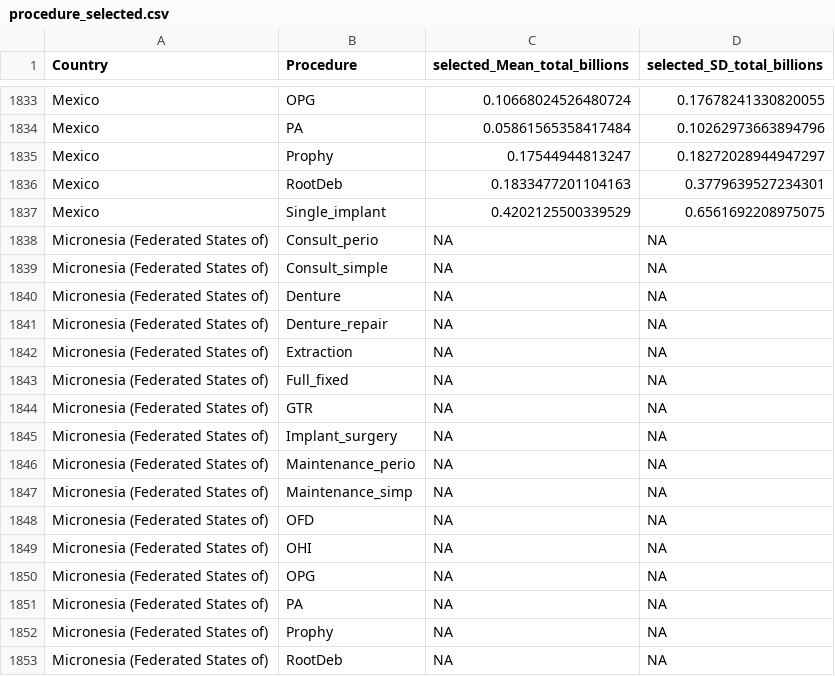
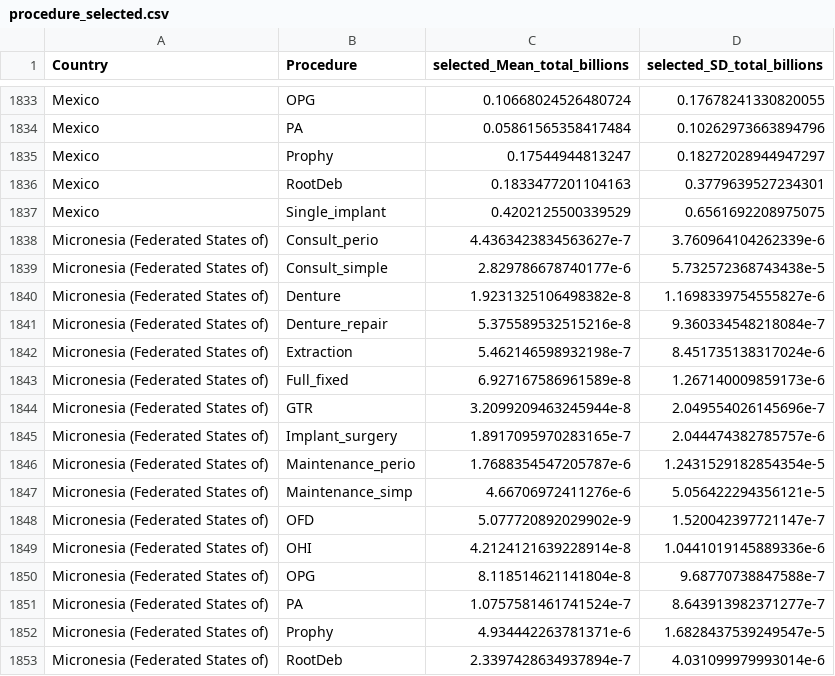
Before and after one commit to chowdy95/Perio_Expenditure, a CSV file: outputs_2045/procedure_selected.csv, drawn as a sheet; only a part is shown, gaps mark what is left out; the diff covers the shown part only.

```diff
--- a/outputs_2045/procedure_selected.csv
+++ b/outputs_2045/procedure_selected.csv
@@ -1837,17 +1837,17 @@ Mexico,RootDeb,0.1833477201104163,0.3779639527234301
 Mexico,Single_implant,0.4202125500339529,0.6561692208975075
-Micronesia (Federated States of),Consult_perio,NA,NA
-Micronesia (Federated States of),Consult_simple,NA,NA
-Micronesia (Federated States of),Denture,NA,NA
-Micronesia (Federated States of),Denture_repair,NA,NA
-Micronesia (Federated States of),Extraction,NA,NA
-Micronesia (Federated States of),Full_fixed,NA,NA
-Micronesia (Federated States of),GTR,NA,NA
-Micronesia (Federated States of),Implant_surgery,NA,NA
-Micronesia (Federated States of),Maintenance_perio,NA,NA
-Micronesia (Federated States of),Maintenance_simp,NA,NA
-Micronesia (Federated States of),OFD,NA,NA
-Micronesia (Federated States of),OHI,NA,NA
-Micronesia (Federated States of),OPG,NA,NA
-Micronesia (Federated States of),PA,NA,NA
-Micronesia (Federated States of),Prophy,NA,NA
-Micronesia (Federated States of),RootDeb,NA,NA
+Micronesia (Federated States of),Consult_perio,4.4363423834563627e-7,3.760964104262339e-6
+Micronesia (Federated States of),Consult_simple,2.829786678740177e-6,5.732572368743438e-5
+Micronesia (Federated States of),Denture,1.9231325106498382e-8,1.1698339754555827e-6
+Micronesia (Federated States of),Denture_repair,5.375589532515216e-8,9.360334548218084e-7
+Micronesia (Federated States of),Extraction,5.462146598932198e-7,8.451735138317024e-6
+Micronesia (Federated States of),Full_fixed,6.927167586961589e-8,1.267140009859173e-6
+Micronesia (Federated States of),GTR,3.2099209463245944e-8,2.049554026145696e-7
+Micronesia (Federated States of),Implant_surgery,1.8917095970283165e-7,2.044474382785757e-6
+Micronesia (Federated States of),Maintenance_perio,1.7688354547205787e-6,1.2431529182854354e-5
+Micronesia (Federated States of),Maintenance_simp,4.66706972411276e-6,5.056422294356121e-5
+Micronesia (Federated States of),OFD,5.077720892029902e-9,1.520042397721147e-7
+Micronesia (Federated States of),OHI,4.2124121639228914e-8,1.0441019145889336e-6
+Micronesia (Federated States of),OPG,8.118514621141804e-8,9.68770738847588e-7
+Micronesia (Federated States of),PA,1.0757581461741524e-7,8.643913982371277e-7
+Micronesia (Federated States of),Prophy,4.934442263781371e-6,1.6828437539249547e-5
+Micronesia (Federated States of),RootDeb,2.3397428634937894e-7,4.031099979993014e-6
```
Also changed, not shown: 2 edited cells elsewhere in this file, outputs/procedure_selected.csv, outputs_2025/procedure_selected.csv, 44 other files.
